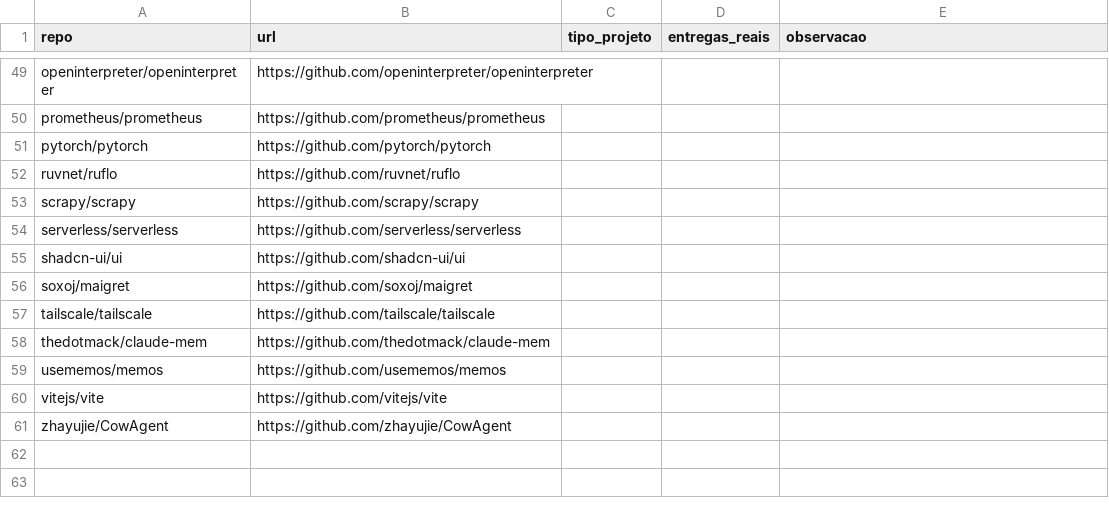
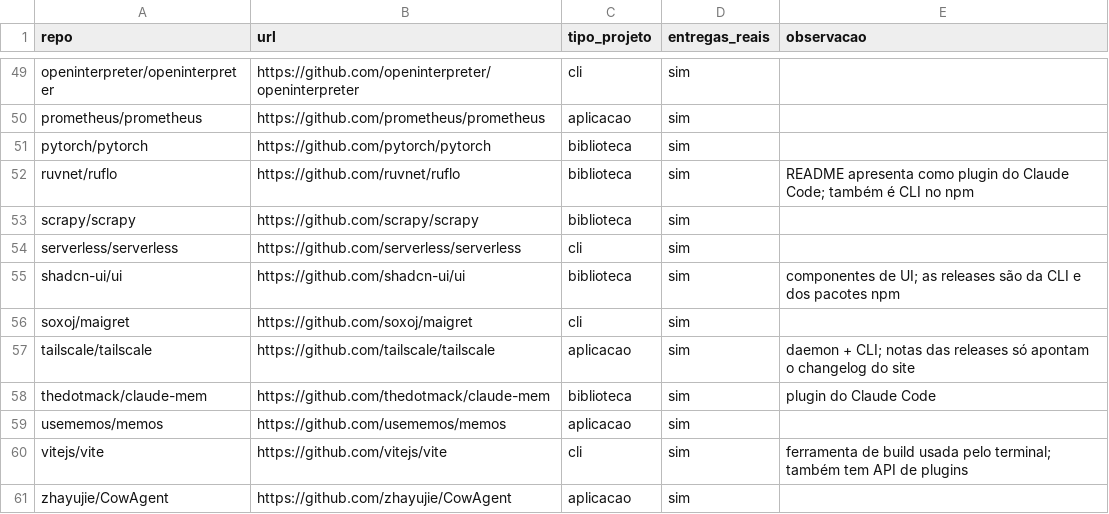
Before and after one commit to RafaelMouraG/Laboratorio-de-Experimentacao-de-Software, a CSV file: lab03/validacao/rotulos/RafaelMouraG_repos.csv, drawn as a sheet; only a part is shown, gaps mark what is left out; the diff covers the shown part only; the diff names each change by its address in the sheet, - before the commit and + after, or states it on an @@ line.

```diff
--- a/lab03/validacao/rotulos/RafaelMouraG_repos.csv
+++ b/lab03/validacao/rotulos/RafaelMouraG_repos.csv
-C49 (tipo_projeto): (empty)
+C49 (tipo_projeto): cli
-D49:D61 (entregas_reais): (empty)
+D49:D61 (entregas_reais): sim
-C50 (tipo_projeto): (empty)
+C50 (tipo_projeto): aplicacao
-C51:C53 (tipo_projeto): (empty)
+C51:C53 (tipo_projeto): biblioteca
-E52 (observacao): (empty)
+E52 (observacao): README apresenta como plugin do Claude Code; também é CLI no npm
-C54 (tipo_projeto): (empty)
+C54 (tipo_projeto): cli
-C55 (tipo_projeto): (empty)
+C55 (tipo_projeto): biblioteca
-E55 (observacao): (empty)
+E55 (observacao): componentes de UI; as releases são da CLI e dos pacotes npm
-C56 (tipo_projeto): (empty)
+C56 (tipo_projeto): cli
-C57 (tipo_projeto): (empty)
+C57 (tipo_projeto): aplicacao
-E57 (observacao): (empty)
+E57 (observacao): daemon + CLI; notas das releases só apontam o changelog do site
-C58 (tipo_projeto): (empty)
+C58 (tipo_projeto): biblioteca
-E58 (observacao): (empty)
+E58 (observacao): plugin do Claude Code
-C59 (tipo_projeto): (empty)
+C59 (tipo_projeto): aplicacao
-C60 (tipo_projeto): (empty)
+C60 (tipo_projeto): cli
-E60 (observacao): (empty)
+E60 (observacao): ferramenta de build usada pelo terminal; também tem API de plugins
-C61 (tipo_projeto): (empty)
+C61 (tipo_projeto): aplicacao
```
Also changed, not shown: 117 edited cells elsewhere in this file, 1 other file.
